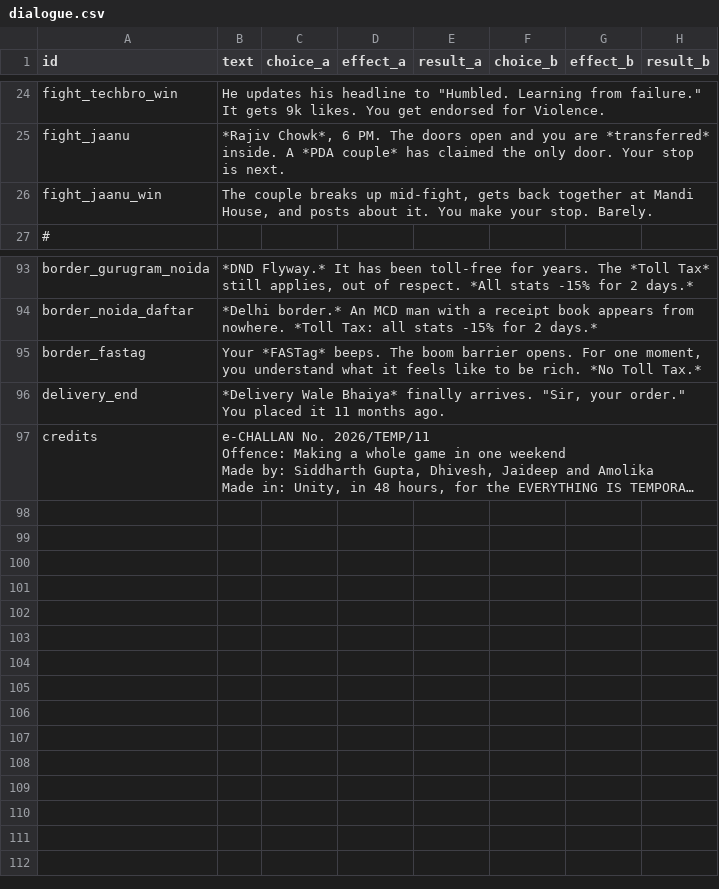
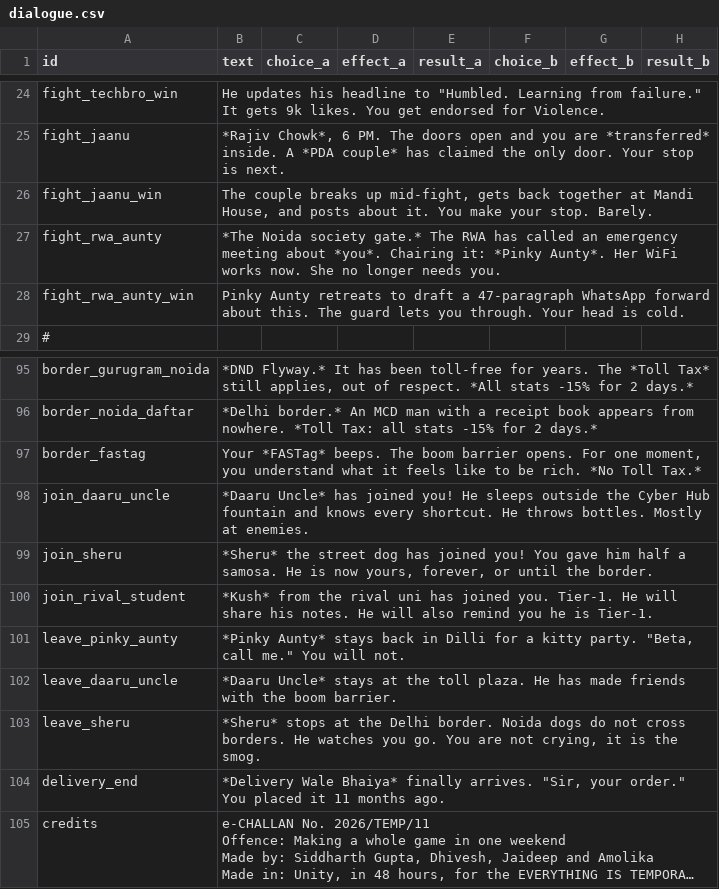
Before and after one commit to ShadowBaby22/Bring-Your-Own-Chai-source, a CSV file: Assets/_Game/Resources/Data/dialogue.csv, drawn as a sheet; only a part is shown, gaps mark what is left out; long unchanged cells end in ….

```diff
--- a/Assets/_Game/Resources/Data/dialogue.csv
+++ b/Assets/_Game/Resources/Data/dialogue.csv
@@ -26,2 +26,4 @@ fight_jaanu,"*Rajiv Chowk*, 6 PM. The doors open and you are *transferred* insid
 fight_jaanu_win,"The couple breaks up mid-fight, gets back together at Mandi House, and posts about it. You make your stop. Barely.",,,,,,
+fight_rwa_aunty,"*The Noida society gate.* The RWA has called an emergency meeting about *you*. Chairing it: *Pinky Aunty*. Her WiFi works now. She no longer needs you.",,,,,,
+fight_rwa_aunty_win,"Pinky Aunty retreats to draft a 47-paragraph WhatsApp forward about this. The guard lets you through. Your head is cold.",,,,,,
 #
@@ -95,2 +97,8 @@ border_noida_daftar,"*Delhi border.* An MCD man with a receipt book appears from
 border_fastag,"Your *FASTag* beeps. The boom barrier opens. For one moment, you understand what it feels like to be rich. *No Toll Tax.*",,,,,,
+join_daaru_uncle,"*Daaru Uncle* has joined you! He sleeps outside the Cyber Hub fountain and knows every shortcut. He throws bottles. Mostly at enemies.",,,,,,
+join_sheru,"*Sheru* the street dog has joined you! You gave him half a samosa. He is now yours, forever, or until the border.",,,,,,
+join_rival_student,"*Kush* from the rival uni has joined you. Tier-1. He will share his notes. He will also remind you he is Tier-1.",,,,,,
+leave_pinky_aunty,"*Pinky Aunty* stays back in Dilli for a kitty party. ""Beta, call me."" You will not.",,,,,,
+leave_daaru_uncle,"*Daaru Uncle* stays at the toll plaza. He has made friends with the boom barrier.",,,,,,
+leave_sheru,"*Sheru* stops at the Delhi border. Noida dogs do not cross borders. He watches you go. You are not crying, it is the smog.",,,,,,
 delivery_end,"*Delivery Wale Bhaiya* finally arrives. ""Sir, your order."" You placed it 11 months ago.",,,,,,
```
Also changed, not shown: Assets/_Game/Resources/Data/scenes.csv, 17 other files.
